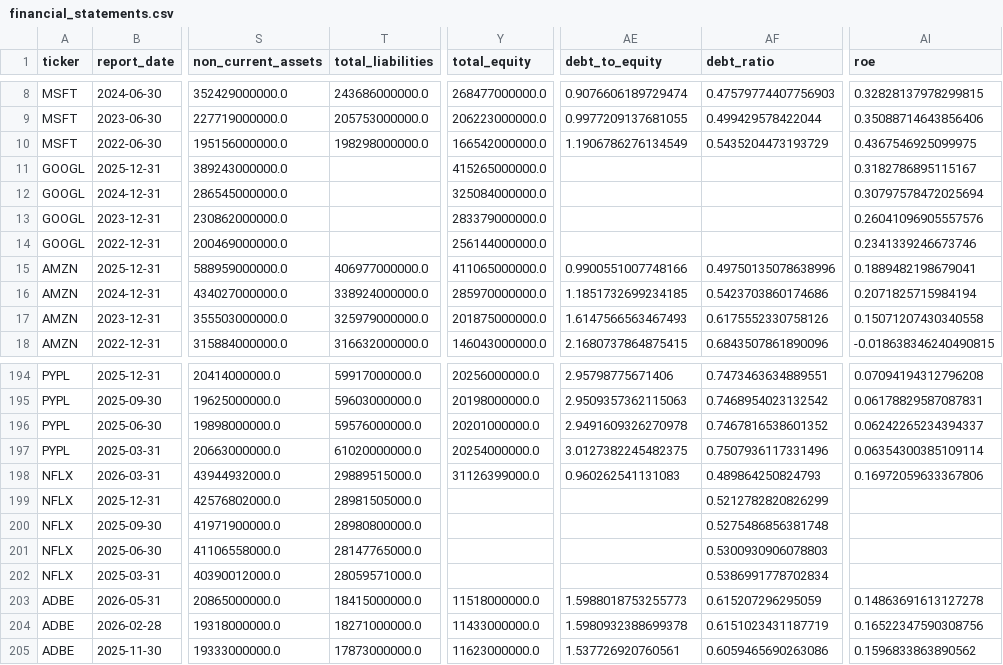
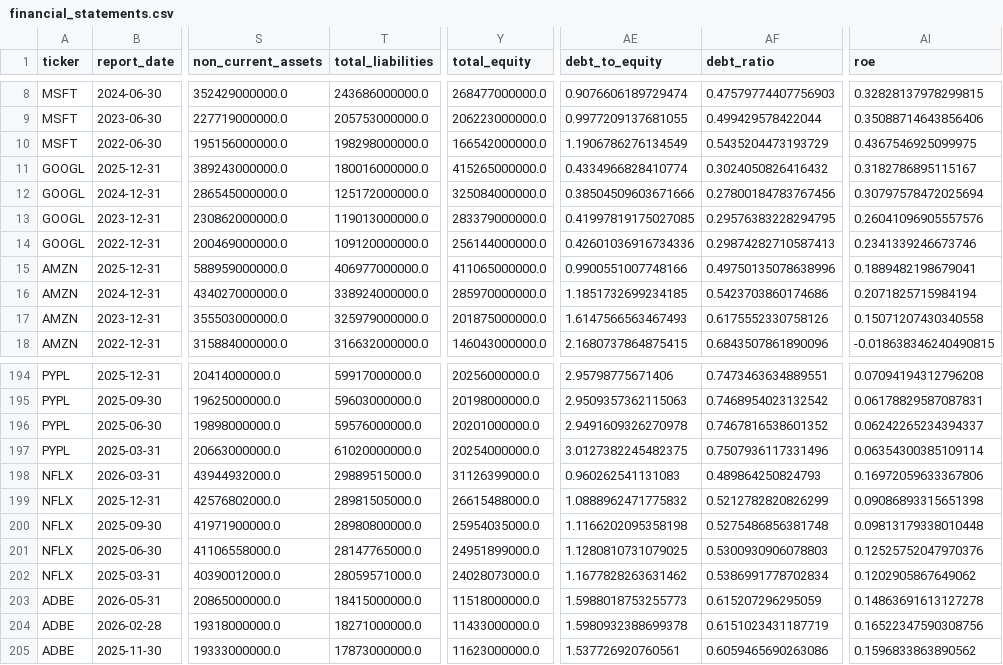
Before and after one commit to laihoangson/financial-analytic, a CSV file: data/cleaned/financial_statements.csv, drawn as a sheet; only a part is shown, gaps mark what is left out; the diff names each change by its address in the sheet, - before the commit and + after, or states it on an @@ line.

```diff
--- a/data/cleaned/financial_statements.csv
+++ b/data/cleaned/financial_statements.csv
-T11 (total_liabilities): (empty)
+T11 (total_liabilities): 180016000000.0
-AE11 (debt_to_equity): (empty)
+AE11 (debt_to_equity): 0.4334966828410774
-AF11 (debt_ratio): (empty)
+AF11 (debt_ratio): 0.3024050826416432
-T12 (total_liabilities): (empty)
+T12 (total_liabilities): 125172000000.0
-AE12 (debt_to_equity): (empty)
+AE12 (debt_to_equity): 0.38504509603671666
-AF12 (debt_ratio): (empty)
+AF12 (debt_ratio): 0.27800184783767456
-T13 (total_liabilities): (empty)
+T13 (total_liabilities): 119013000000.0
-AE13 (debt_to_equity): (empty)
+AE13 (debt_to_equity): 0.41997819175027085
-AF13 (debt_ratio): (empty)
+AF13 (debt_ratio): 0.29576383228294795
-T14 (total_liabilities): (empty)
+T14 (total_liabilities): 109120000000.0
-AE14 (debt_to_equity): (empty)
+AE14 (debt_to_equity): 0.42601036916734336
-AF14 (debt_ratio): (empty)
+AF14 (debt_ratio): 0.29874282710587413
-Y199 (total_equity): (empty)
+Y199 (total_equity): 26615488000.0
-AE199 (debt_to_equity): (empty)
+AE199 (debt_to_equity): 1.0888962471775832
-AI199 (roe): (empty)
+AI199 (roe): 0.09086893315651398
-Y200 (total_equity): (empty)
+Y200 (total_equity): 25954035000.0
-AE200 (debt_to_equity): (empty)
+AE200 (debt_to_equity): 1.1166202095358198
-AI200 (roe): (empty)
+AI200 (roe): 0.09813179338010448
-Y201 (total_equity): (empty)
+Y201 (total_equity): 24951899000.0
-AE201 (debt_to_equity): (empty)
+AE201 (debt_to_equity): 1.1280810731079025
-AI201 (roe): (empty)
+AI201 (roe): 0.12525752047970376
-Y202 (total_equity): (empty)
+Y202 (total_equity): 24028073000.0
-AE202 (debt_to_equity): (empty)
+AE202 (debt_to_equity): 1.1677828263631462
-AI202 (roe): (empty)
+AI202 (roe): 0.1202905867649062
```
Also changed, not shown: data/raw/raw_financials_quarterly.csv, 3 other files.
